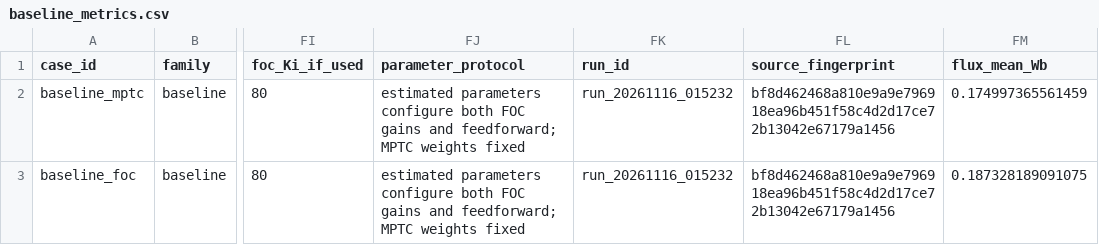
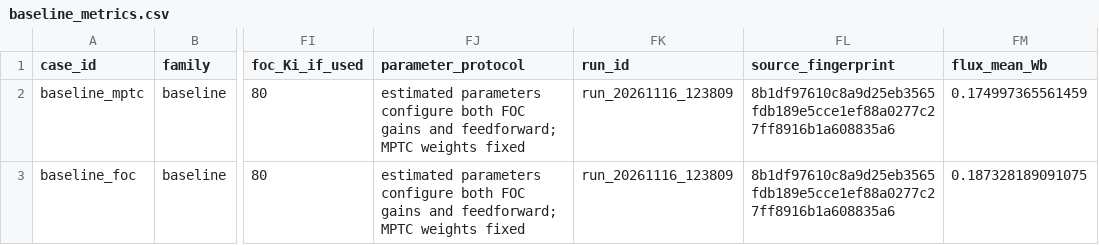
Before and after one commit to dydpop/afpm-mptc, a CSV file: data/research_v2/baseline_metrics.csv, drawn as a sheet; only a part is shown, gaps mark what is left out; the diff names each change by its address in the sheet, - before the commit and + after, or states it on an @@ line.

```diff
--- a/data/research_v2/baseline_metrics.csv
+++ b/data/research_v2/baseline_metrics.csv
-FK2:FK3 (run_id): run_20261116_015232
+FK2:FK3 (run_id): run_20261116_123809
-FL2:FL3 (source_fingerprint): bf8d462468a810e9a9e796918ea96b451f58c4d2d17ce72b13042e67179a1456
+FL2:FL3 (source_fingerprint): 8b1df97610c8a9d25eb3565fdb189e5cce1ef88a0277c27ff8916b1a608835a6
```
Also changed, not shown: data/research_v2/core_tests.csv, data/research_v2/manifest.csv, 22 other files.
